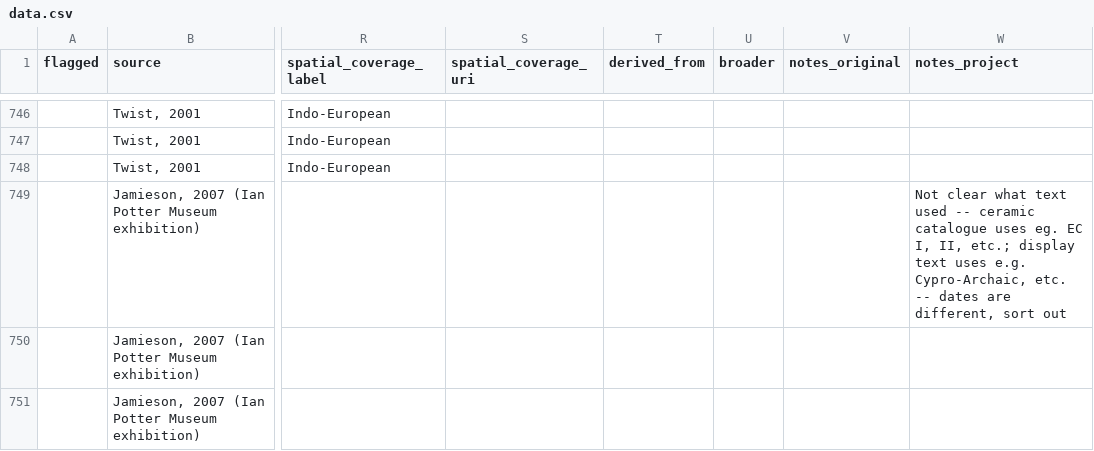
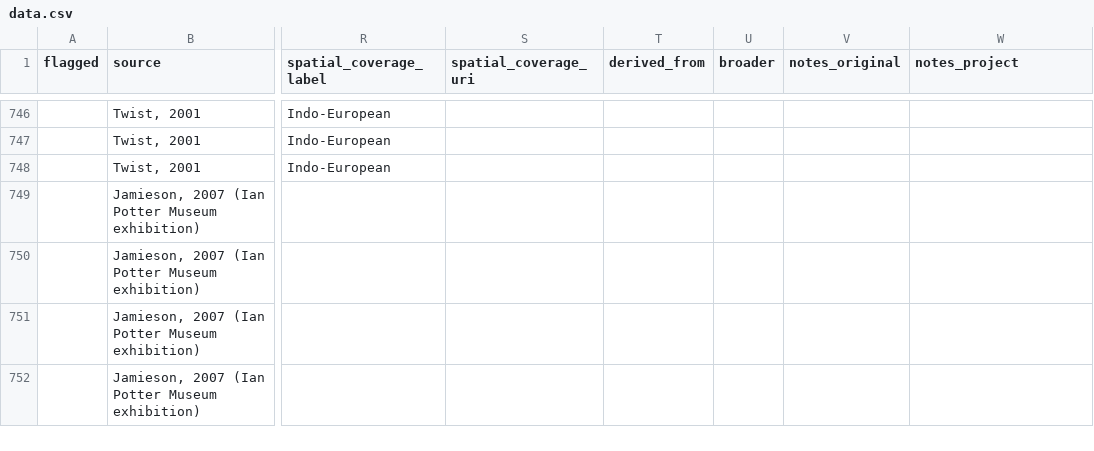
Before and after one commit to periodo/periodo-data-history, a CSV file: data.csv, drawn as a sheet; only a part is shown, gaps mark what is left out; the shorter side is filled out with more unchanged rows; the diff names each change by its address in the sheet, - before the commit and + after, or states it on an @@ line.

Commit message:
revision from 2014-10-27T10:31:35.296Z

```diff
--- a/data.csv
+++ b/data.csv
-W749 (notes_project): Not clear what text used -- ceramic catalogue uses eg. EC I, II, etc.; display text uses e.g. Cypro-Archaic, etc. -- dates are different, sort out
+W749 (notes_project): (empty)
```
